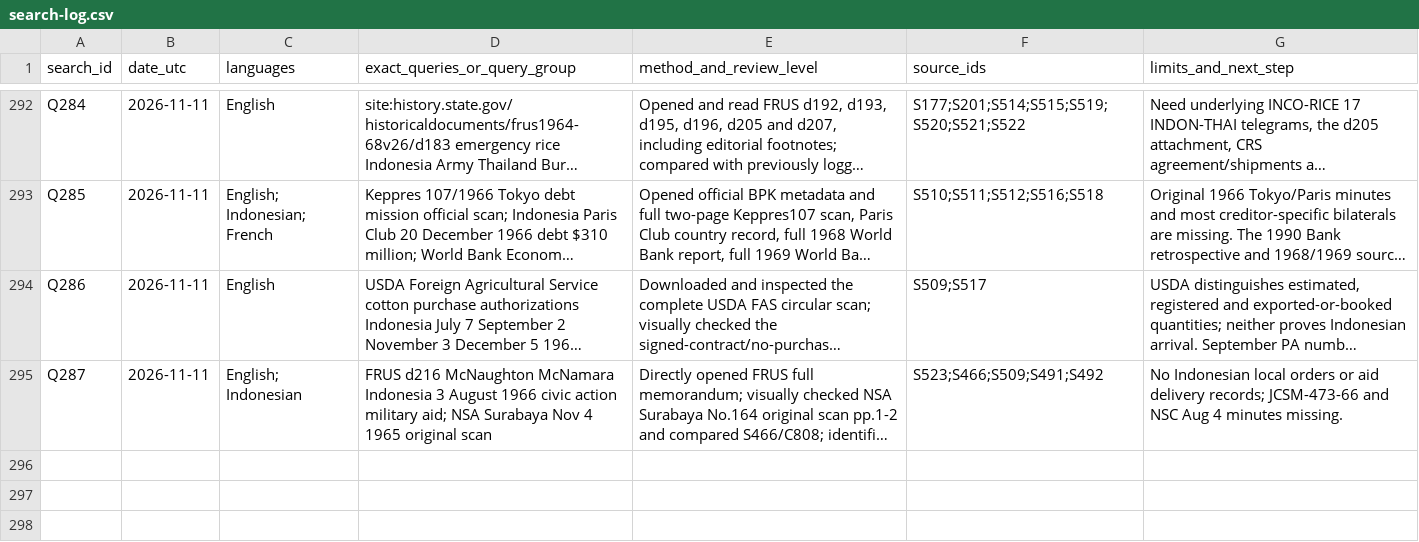
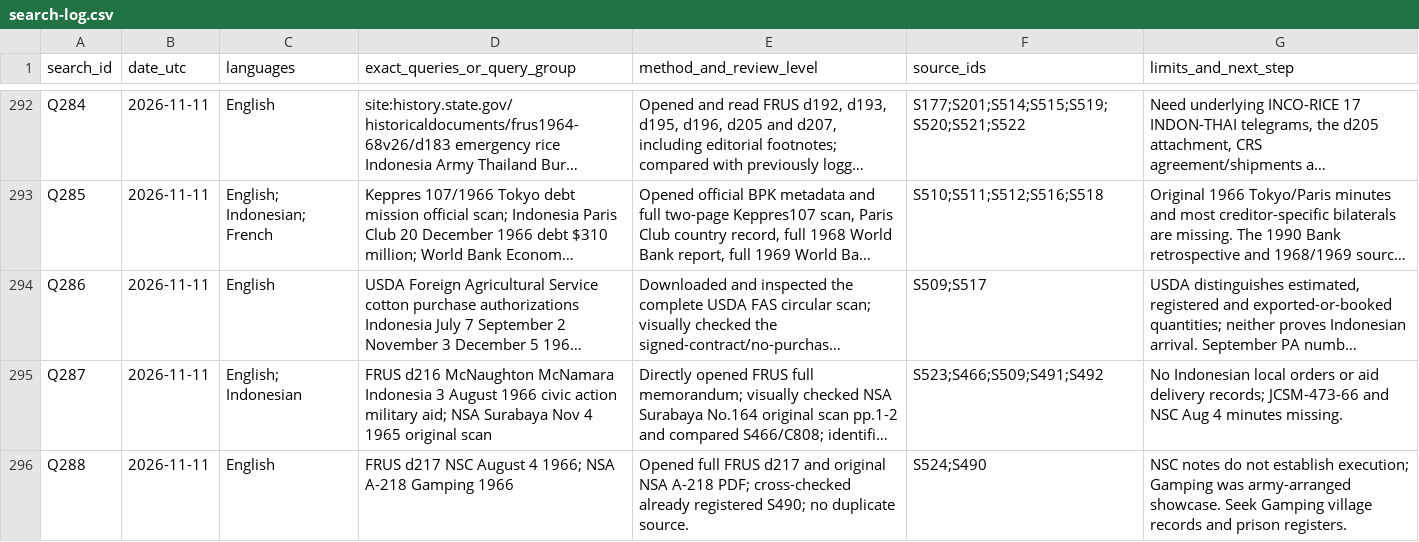
Before and after one commit to ch3758134-prog/aca, a CSV file: research/indonesia-1965/archive/records/search-log.csv, drawn as a sheet; only a part is shown, gaps mark what is left out; long unchanged cells end in …; the diff names each change by its address in the sheet, - before the commit and + after, or states it on an @@ line.

Commit message:
research(indonesia): register NSC Aug 1966 primary record and regional comparison

```diff
--- a/research/indonesia-1965/archive/records/search-log.csv
+++ b/research/indonesia-1965/archive/records/search-log.csv
+row 296: Q288 | 2026-11-11 | English | FRUS d217 NSC August 4 1966; NSA A-218 Gamping 1966 | Opened full FRUS d217 and original NSA A-218 PDF; cross-checked already registered S490; no duplicate source. | S524;S490 | NSC notes do not establish execution; Gamping was army-arranged showcase. Seek Gamping village records and prison registers.
```
